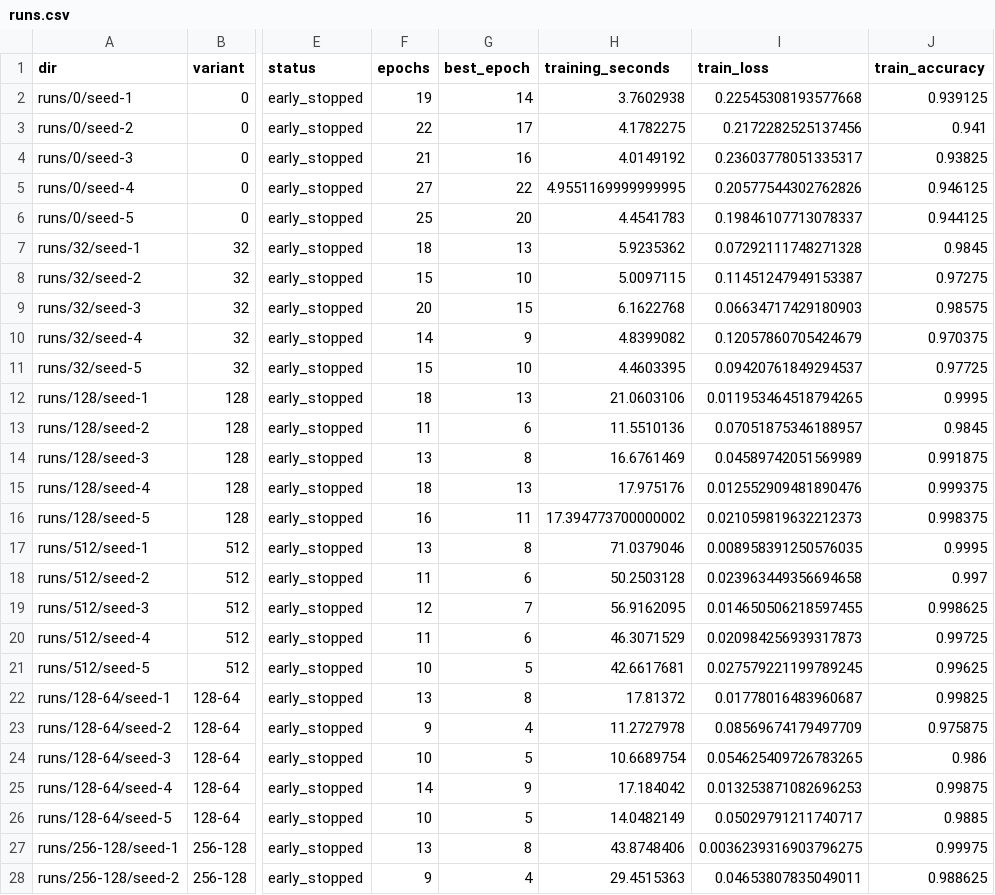
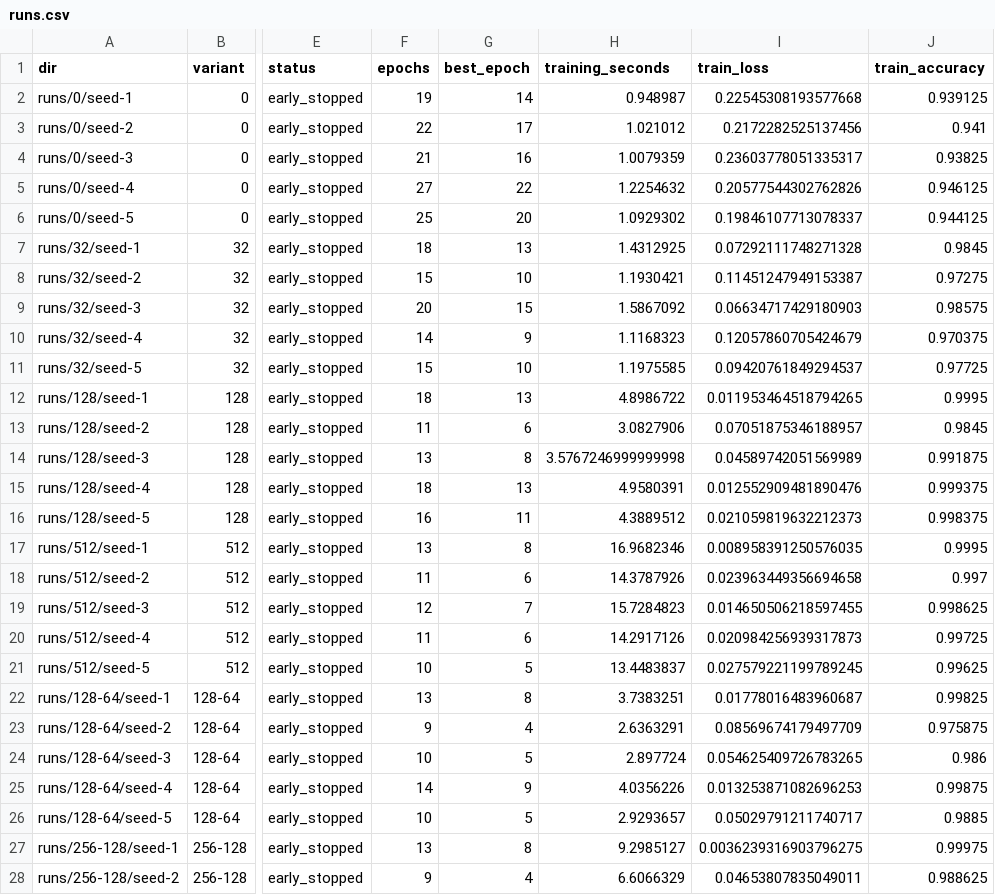
Before and after one commit to adamgracikowski/MlpFromScratch, a CSV file: data/experiments/mnist/tuning-architectures/results/runs.csv, drawn as a sheet; only a part is shown, gaps mark what is left out; the diff covers the shown part only; the diff names each change by its address in the sheet, - before the commit and + after, or states it on an @@ line.

Commit message:
update mnist tuning results

```diff
--- a/data/experiments/mnist/tuning-architectures/results/runs.csv
+++ b/data/experiments/mnist/tuning-architectures/results/runs.csv
-H2 (training_seconds): 3.7602938
+H2 (training_seconds): 0.948987
-H3 (training_seconds): 4.1782275
+H3 (training_seconds): 1.021012
-H4 (training_seconds): 4.0149192
+H4 (training_seconds): 1.0079359
-H5 (training_seconds): 4.9551169999999995
+H5 (training_seconds): 1.2254632
-H6 (training_seconds): 4.4541783
+H6 (training_seconds): 1.0929302
-H7 (training_seconds): 5.9235362
+H7 (training_seconds): 1.4312925
-H8 (training_seconds): 5.0097115
+H8 (training_seconds): 1.1930421
-H9 (training_seconds): 6.1622768
+H9 (training_seconds): 1.5867092
-H10 (training_seconds): 4.8399082
+H10 (training_seconds): 1.1168323
-H11 (training_seconds): 4.4603395
+H11 (training_seconds): 1.1975585
-H12 (training_seconds): 21.0603106
+H12 (training_seconds): 4.8986722
-H13 (training_seconds): 11.5510136
+H13 (training_seconds): 3.0827906
-H14 (training_seconds): 16.6761469
+H14 (training_seconds): 3.5767246999999998
-H15 (training_seconds): 17.975176
+H15 (training_seconds): 4.9580391
-H16 (training_seconds): 17.394773700000002
+H16 (training_seconds): 4.3889512
-H17 (training_seconds): 71.0379046
+H17 (training_seconds): 16.9682346
-H18 (training_seconds): 50.2503128
+H18 (training_seconds): 14.3787926
-H19 (training_seconds): 56.9162095
+H19 (training_seconds): 15.7284823
-H20 (training_seconds): 46.3071529
+H20 (training_seconds): 14.2917126
-H21 (training_seconds): 42.6617681
+H21 (training_seconds): 13.4483837
-H22 (training_seconds): 17.81372
+H22 (training_seconds): 3.7383251
-H23 (training_seconds): 11.2727978
+H23 (training_seconds): 2.6363291
-H24 (training_seconds): 10.6689754
+H24 (training_seconds): 2.897724
-H25 (training_seconds): 17.184042
+H25 (training_seconds): 4.0356226
-H26 (training_seconds): 14.0482149
+H26 (training_seconds): 2.9293657
-H27 (training_seconds): 43.8748406
+H27 (training_seconds): 9.2985127
-H28 (training_seconds): 29.4515363
+H28 (training_seconds): 6.6066329
```
Also changed, not shown: 8 edited cells elsewhere in this file, data/experiments/mnist/tuning-activations/results/runs.csv, data/experiments/mnist/tuning-architectures/results/variants.csv, 12 other files.
